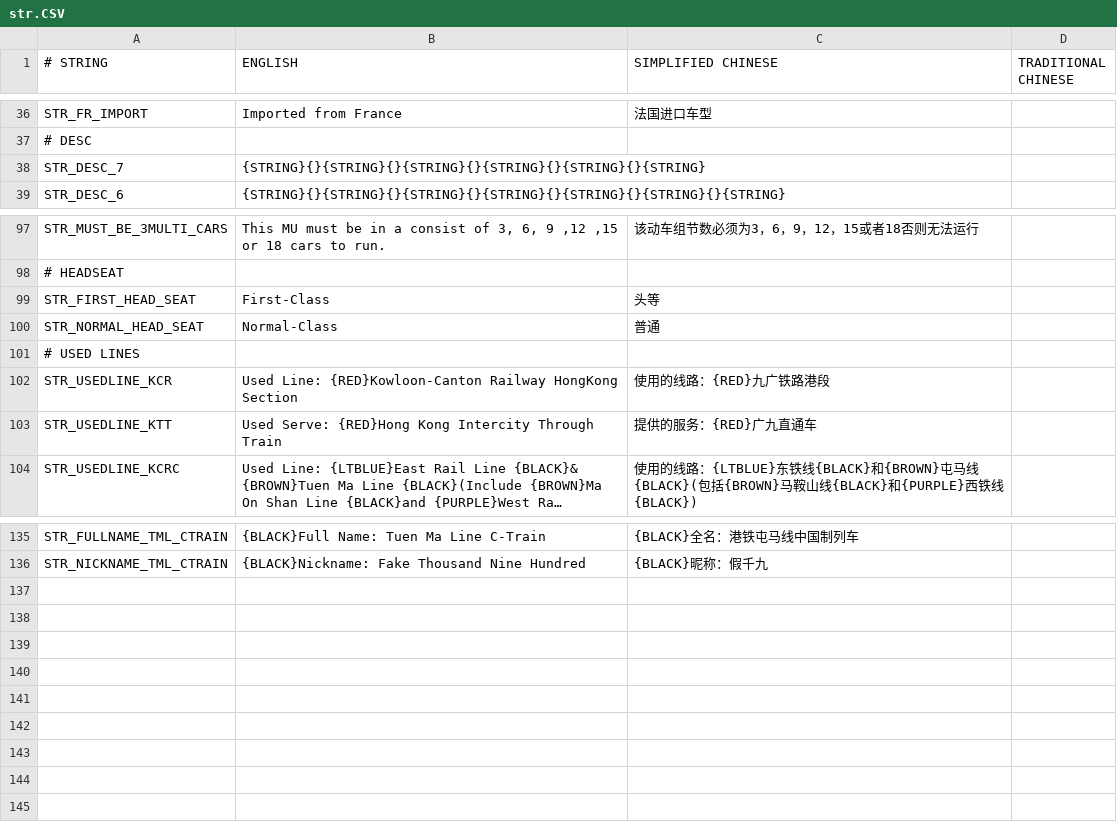
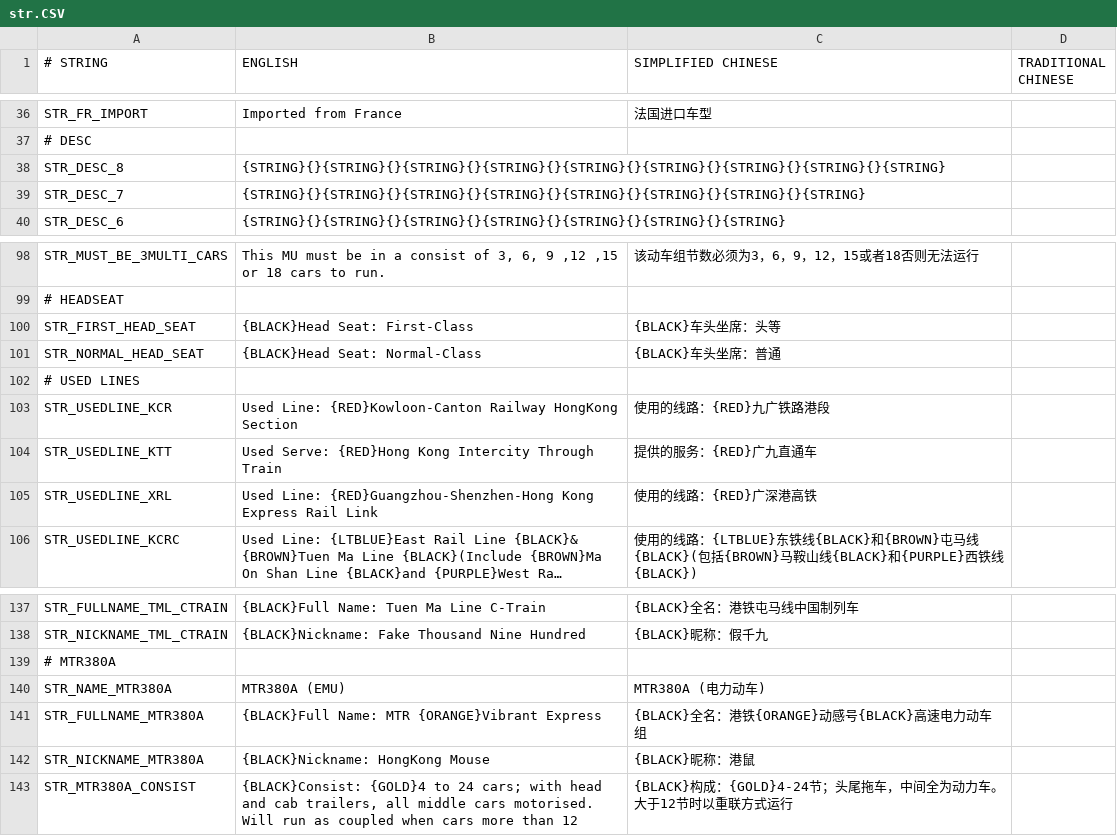
Before and after one commit to OpenTTD-China-Set/China-Set-MTR-Addon, a CSV file: docs/str.CSV, drawn as a sheet; only a part is shown, gaps mark what is left out; long unchanged cells end in …; addresses are those after the commit; the diff names each change by its address in the sheet, - before the commit and + after, or states it on an @@ line.

```diff
--- a/docs/str.CSV
+++ b/docs/str.CSV
+row 38: STR_DESC_8 | {STRING}{}{STRING}{}{STRING}{}{STRING}{}{STRING}{}{STRING}{}{STRING}{}{STRING}{}{STRING}
-B39 (ENGLISH): {STRING}{}{STRING}{}{STRING}{}{STRING}{}{STRING}{}{STRING}
+B39 (ENGLISH): {STRING}{}{STRING}{}{STRING}{}{STRING}{}{STRING}{}{STRING}{}{STRING}{}{STRING}
-B100 (ENGLISH): First-Class
+B100 (ENGLISH): {BLACK}Head Seat: First-Class
-C100 (SIMPLIFIED CHINESE): 头等
+C100 (SIMPLIFIED CHINESE): {BLACK}车头坐席：头等
-B101 (ENGLISH): Normal-Class
+B101 (ENGLISH): {BLACK}Head Seat: Normal-Class
-C101 (SIMPLIFIED CHINESE): 普通
+C101 (SIMPLIFIED CHINESE): {BLACK}车头坐席：普通
+row 105: STR_USEDLINE_XRL | Used Line: {RED}Guangzhou-Shenzhen-Hong Kong Express Rail Link | 使用的线路：{RED}广深港高铁
+row 139: # MTR380A
+row 140: STR_NAME_MTR380A | MTR380A (EMU) | MTR380A (电力动车)
+row 141: STR_FULLNAME_MTR380A | {BLACK}Full Name: MTR {ORANGE}Vibrant Express | {BLACK}全名：港铁{ORANGE}动感号{BLACK}高速电力动车组
+row 142: STR_NICKNAME_MTR380A | {BLACK}Nickname: HongKong Mouse | {BLACK}昵称：港鼠
+row 143: STR_MTR380A_CONSIST | {BLACK}Consist: {GOLD}4 to 24 cars; with head and cab trailers, all middle cars motorised. Will run as coupled when cars more than 12 | {BLACK}构成：{GOLD}4-24节；头尾拖车，中间全为动力车。大于12节时以重联方式运行
```
Also changed, not shown: 11 other files.
